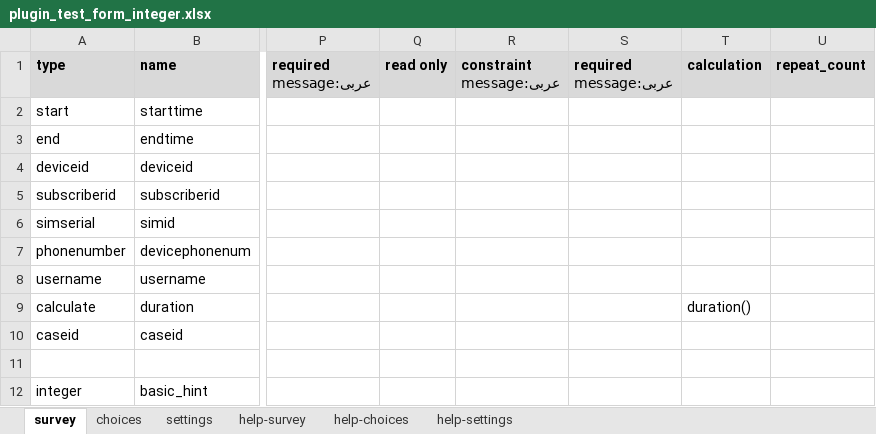
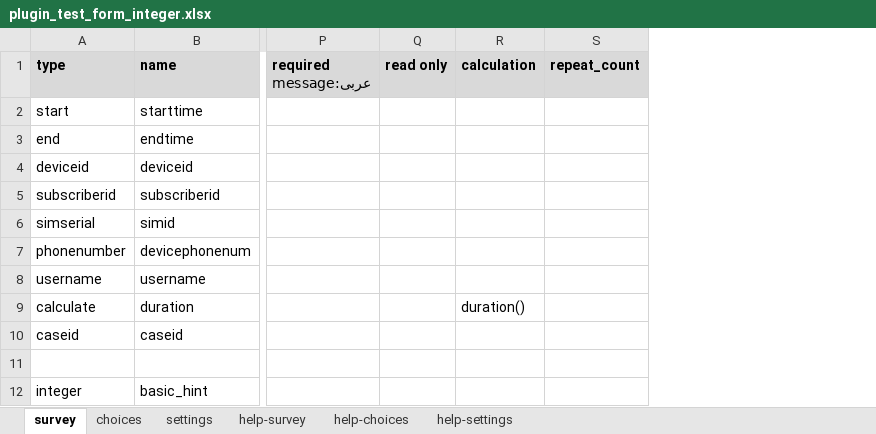
Before and after one commit to surveycto/baseline-integer, an Excel workbook: extras/test-form/plugin_test_form_integer.xlsx, sheet survey, drawn as a sheet; only a part is shown, gaps mark what is left out; values as stored, in another font and other column widths than the file's, no borders; conditional formats not drawn; the diff names each change by its address in the sheet, - before the commit and + after, or states it on an @@ line.

Commit message:
Remove duplicate columns

```diff
--- a/extras/test-form/plugin_test_form_integer.xlsx (sheet survey)
+++ b/extras/test-form/plugin_test_form_integer.xlsx (sheet survey)
-column R (constraint message:عربى), empty
-column S (required message:عربى), empty
```
Also changed, not shown: sheet settings.
